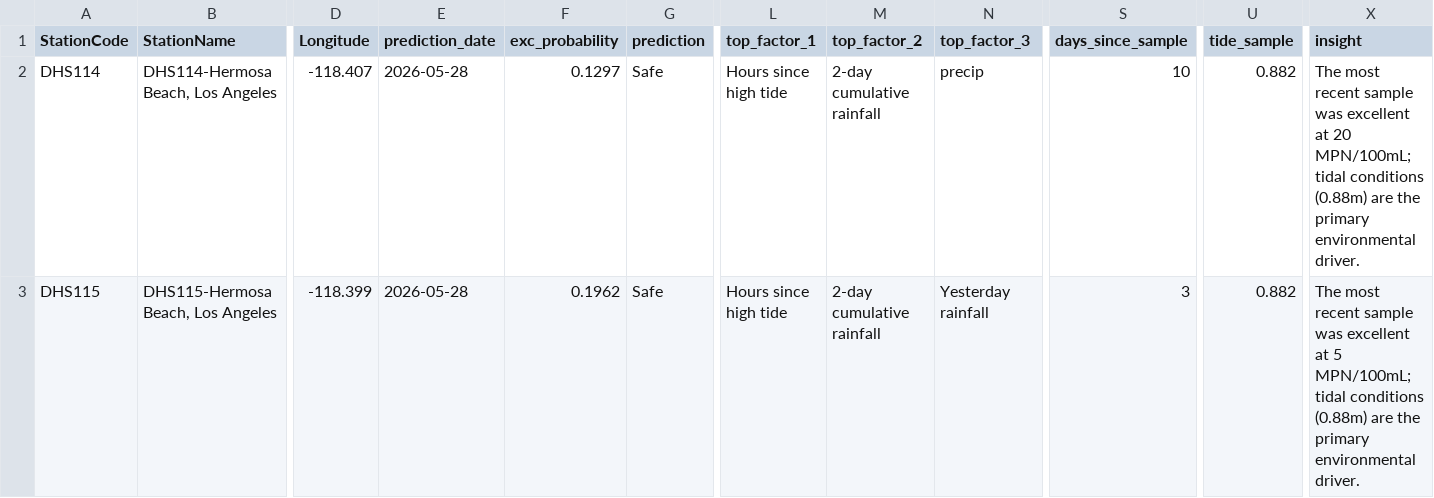
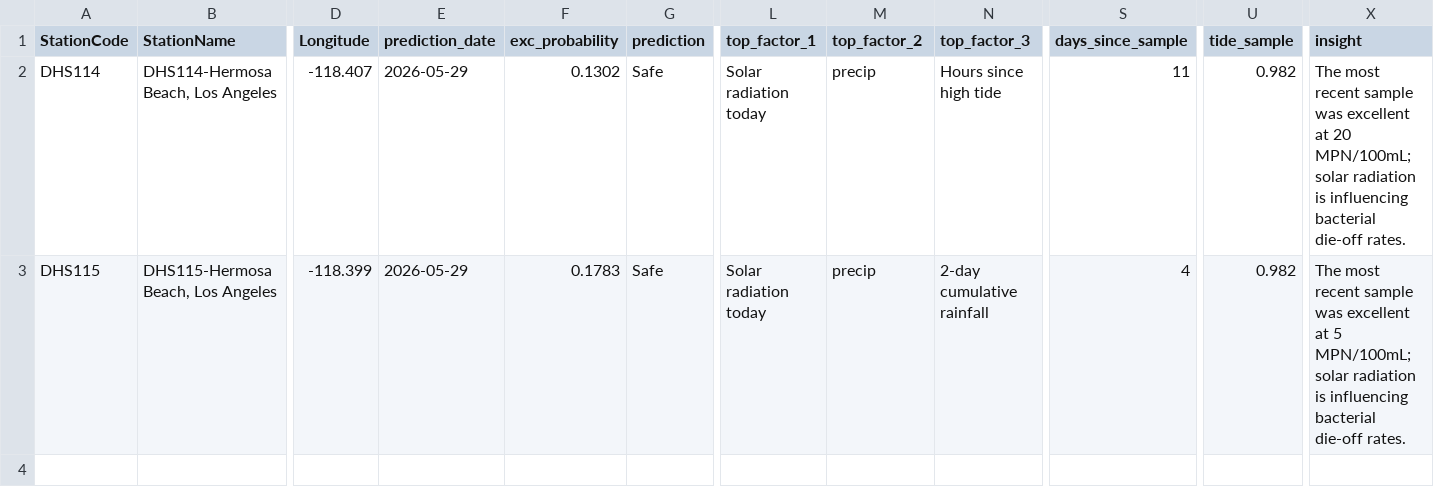
Before and after one commit to eymoney13/hermosa-pilot-dashboard, a CSV file: public/data/nowcast_latest.csv, drawn as a sheet; only a part is shown, gaps mark what is left out; the diff names each change by its address in the sheet, - before the commit and + after, or states it on an @@ line.

```diff
--- a/public/data/nowcast_latest.csv
+++ b/public/data/nowcast_latest.csv
-E2:E3 (prediction_date): 2026-05-28
+E2:E3 (prediction_date): 2026-05-29
-F2 (exc_probability): 0.1297
+F2 (exc_probability): 0.1302
-L2:L3 (top_factor_1): Hours since high tide
+L2:L3 (top_factor_1): Solar radiation today
-M2:M3 (top_factor_2): 2-day cumulative rainfall
+M2:M3 (top_factor_2): precip
-N2 (top_factor_3): precip
+N2 (top_factor_3): Hours since high tide
-S2 (days_since_sample): 10
+S2 (days_since_sample): 11
-U2:U3 (tide_sample): 0.882
+U2:U3 (tide_sample): 0.982
-X2 (insight): …20 MPN/100mL; tidal conditions (0.88m) are the primary environmental driver.
+X2 (insight): …20 MPN/100mL; solar radiation is influencing bacterial die-off rates.
-F3 (exc_probability): 0.1962
+F3 (exc_probability): 0.1783
-N3 (top_factor_3): Yesterday rainfall
+N3 (top_factor_3): 2-day cumulative rainfall
-S3 (days_since_sample): 3
+S3 (days_since_sample): 4
-X3 (insight): …5 MPN/100mL; tidal conditions (0.88m) are the primary environmental driver.
+X3 (insight): …5 MPN/100mL; solar radiation is influencing bacterial die-off rates.
```
Also changed, not shown: public/data/forecast_3day.csv.
